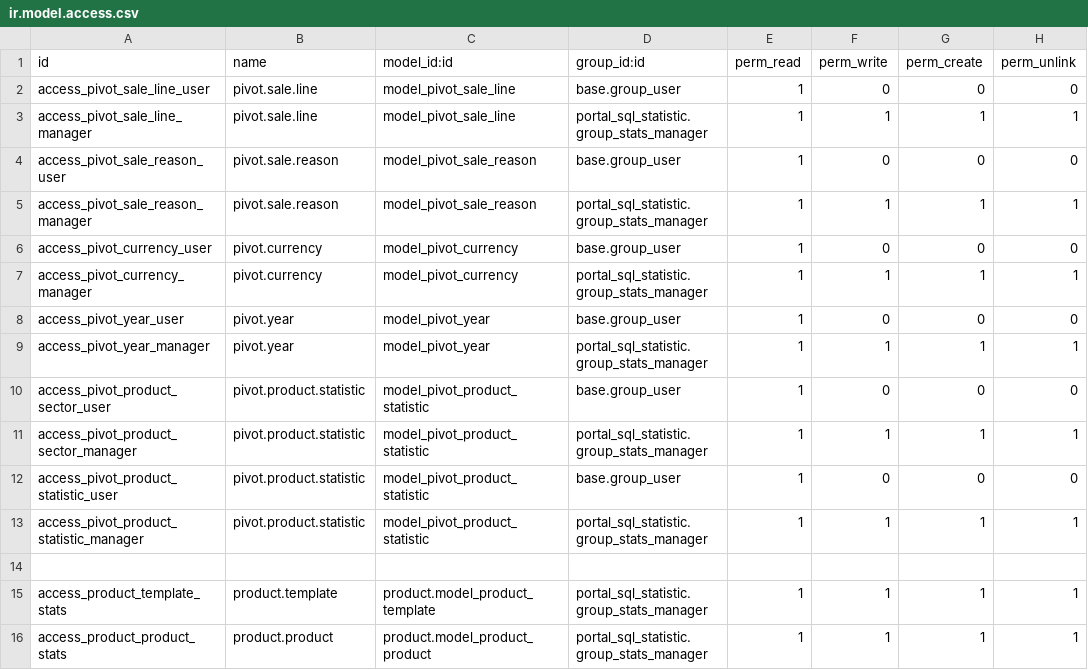
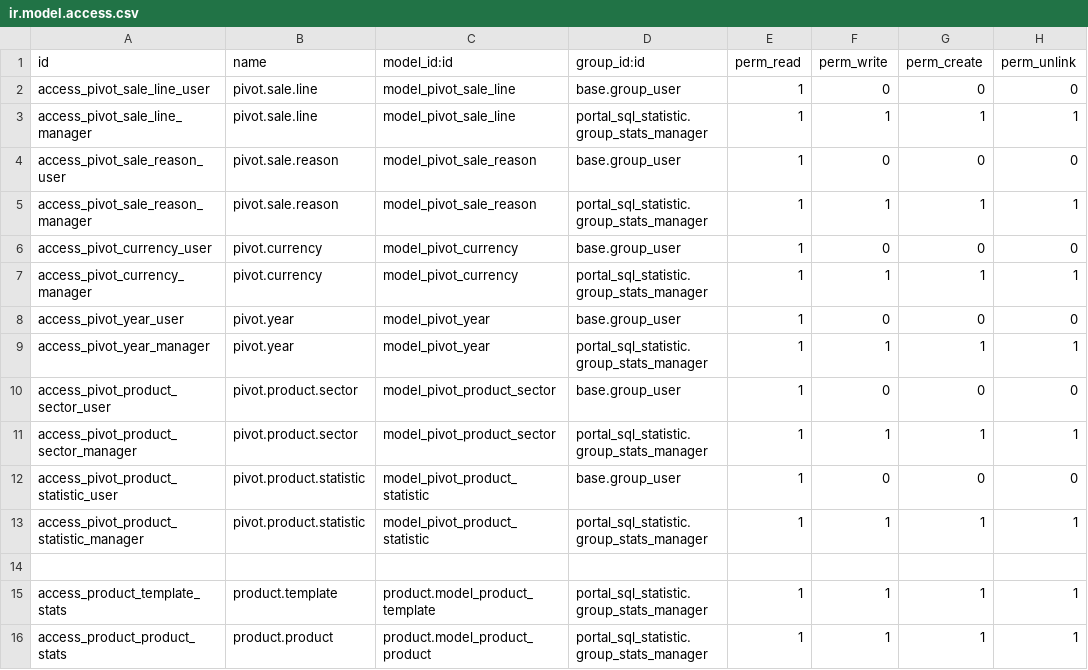
Before and after one commit to Micronaet/micronaet-portal, a CSV file: portal_sql_statistic/security/ir.model.access.csv, drawn as a sheet.

Commit message:
generic bugfix (fast message)

```diff
--- a/portal_sql_statistic/security/ir.model.access.csv
+++ b/portal_sql_statistic/security/ir.model.access.csv
@@ -9,4 +9,4 @@ access_pivot_year_user,pivot.year,model_pivot_year,base.group_user,1,0,0,0
 access_pivot_year_manager,pivot.year,model_pivot_year,portal_sql_statistic.group_stats_manager,1,1,1,1
-access_pivot_product_sector_user,pivot.product.statistic,model_pivot_product_statistic,base.group_user,1,0,0,0
-access_pivot_product_sector_manager,pivot.product.statistic,model_pivot_product_statistic,portal_sql_statistic.group_stats_manager,1,1,1,1
+access_pivot_product_sector_user,pivot.product.sector,model_pivot_product_sector,base.group_user,1,0,0,0
+access_pivot_product_sector_manager,pivot.product.sector,model_pivot_product_sector,portal_sql_statistic.group_stats_manager,1,1,1,1
 access_pivot_product_statistic_user,pivot.product.statistic,model_pivot_product_statistic,base.group_user,1,0,0,0
```
